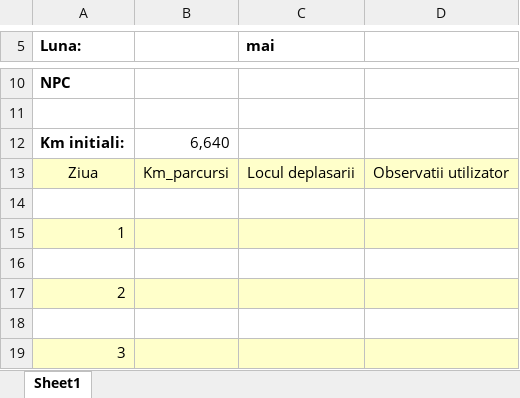
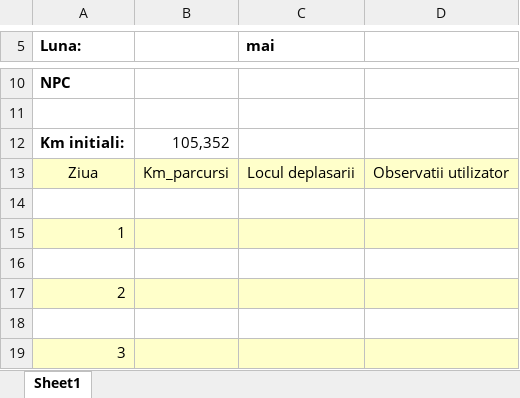
Before and after one commit to alexbora/parcurs, an Excel workbook: foaie.xlsx, sheet Sheet1, drawn as a sheet; only a part is shown, gaps mark what is left out; values as stored, in another font and other column widths than the file's, no borders; charts and pictures not drawn; the diff covers the shown part only; the diff names each change by its address in the sheet, - before the commit and + after, or states it on an @@ line.

```diff
--- a/foaie.xlsx (sheet Sheet1)
+++ b/foaie.xlsx (sheet Sheet1)
-B12: 6,640
+B12: 105,352
```
Also changed, not shown: 6 added rows, 6 removed rows, 29 edited cells and merged cells elsewhere in this sheet, charts or pictures, 2 other files.
